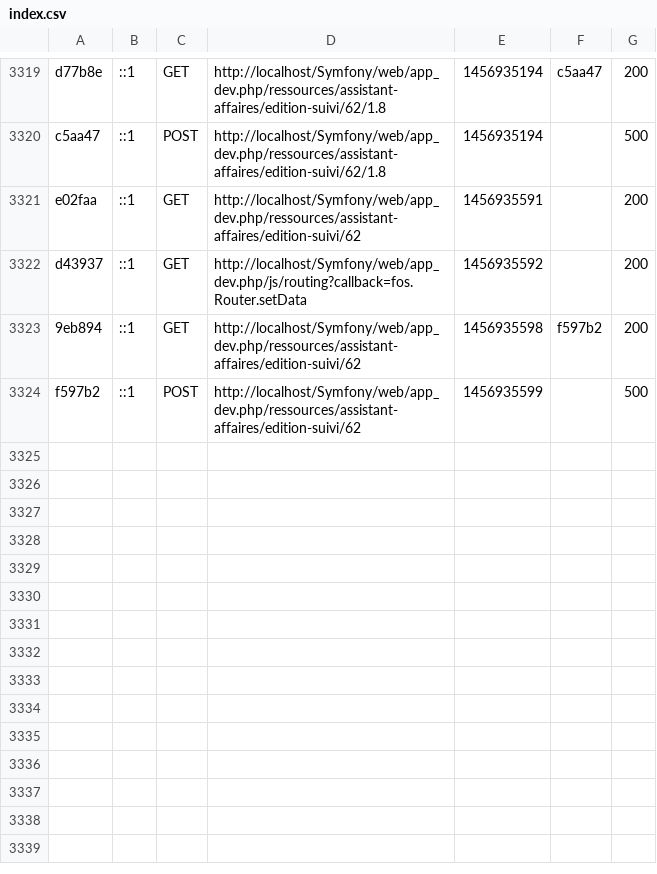
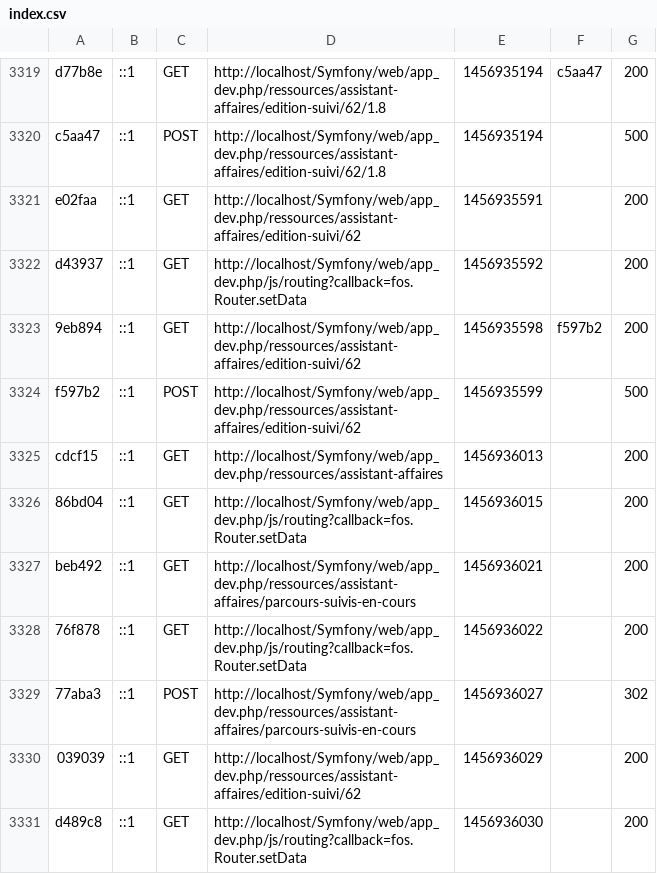
Before and after one commit to nox-developpement/IntranetNOX, a CSV file: Symfony/app/cache/dev/profiler/index.csv, drawn as a sheet; only a part is shown, gaps mark what is left out.

```diff
--- a/Symfony/app/cache/dev/profiler/index.csv
+++ b/Symfony/app/cache/dev/profiler/index.csv
@@ -3324 +3324,8 @@ d43937,::1,GET,http://localhost/Symfony/web/app_dev.php/js/routing?callback=fos.
 f597b2,::1,POST,http://localhost/Symfony/web/app_dev.php/ressources/assistant-affaires/edition-suivi/62,1456935599,,500
+cdcf15,::1,GET,http://localhost/Symfony/web/app_dev.php/ressources/assistant-affaires,1456936013,,200
+86bd04,::1,GET,http://localhost/Symfony/web/app_dev.php/js/routing?callback=fos.Router.setData,1456936015,,200
+beb492,::1,GET,http://localhost/Symfony/web/app_dev.php/ressources/assistant-affaires/parcours-suivis-en-cours,1456936021,,200
+76f878,::1,GET,http://localhost/Symfony/web/app_dev.php/js/routing?callback=fos.Router.setData,1456936022,,200
+77aba3,::1,POST,http://localhost/Symfony/web/app_dev.php/ressources/assistant-affaires/parcours-suivis-en-cours,1456936027,,302
+039039,::1,GET,http://localhost/Symfony/web/app_dev.php/ressources/assistant-affaires/edition-suivi/62,1456936029,,200
+d489c8,::1,GET,http://localhost/Symfony/web/app_dev.php/js/routing?callback=fos.Router.setData,1456936030,,200
```
Also changed, not shown: 11 other files.
